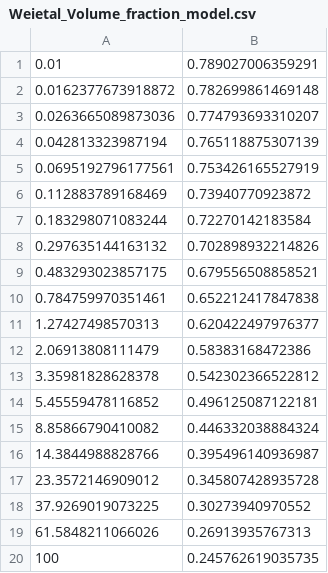
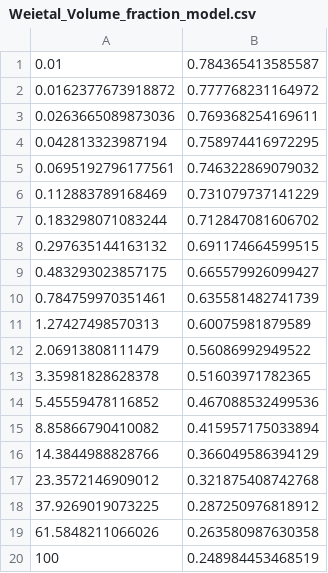
Before and after one commit to sohamjariwala/PBEPoly, a CSV file: Weietal/Origin_plot_data/Weietal_Volume_fraction_model.csv, drawn as a sheet.

```diff
--- a/Weietal/Origin_plot_data/Weietal_Volume_fraction_model.csv
+++ b/Weietal/Origin_plot_data/Weietal_Volume_fraction_model.csv
@@ -1,20 +1,20 @@
-0.01,0.789027006359291
-0.0162377673918872,0.782699861469148
-0.0263665089873036,0.774793693310207
-0.042813323987194,0.765118875307139
-0.0695192796177561,0.753426165527919
-0.112883789168469,0.73940770923872
-0.183298071083244,0.72270142183584
-0.297635144163132,0.702898932214826
-0.483293023857175,0.679556508858521
-0.784759970351461,0.652212417847838
-1.27427498570313,0.620422497976377
-2.06913808111479,0.58383168472386
-3.35981828628378,0.542302366522812
-5.45559478116852,0.496125087122181
-8.85866790410082,0.446332038884324
-14.3844988828766,0.395496140936987
-23.3572146909012,0.345807428935728
-37.9269019073225,0.30273940970552
-61.5848211066026,0.26913935767313
-100,0.245762619035735
+0.01,0.784365413585587
+0.0162377673918872,0.777768231164972
+0.0263665089873036,0.769368254169611
+0.042813323987194,0.758974416972295
+0.0695192796177561,0.746322869079032
+0.112883789168469,0.731079737141229
+0.183298071083244,0.712847081606702
+0.297635144163132,0.691174664599515
+0.483293023857175,0.665579926099427
+0.784759970351461,0.635581482741739
+1.27427498570313,0.60075981879589
+2.06913808111479,0.56086992949522
+3.35981828628378,0.51603971782365
+5.45559478116852,0.467088532499536
+8.85866790410082,0.415957175033894
+14.3844988828766,0.366049586394129
+23.3572146909012,0.321875408742768
+37.9269019073225,0.287250976818912
+61.5848211066026,0.263580987630358
+100,0.248984453468519
```
Also changed, not shown: Weietal/Fits_Weietal.csv, Weietal/Origin_plot_data/Weietal_Flowcurve_model.csv, 2 other files.
